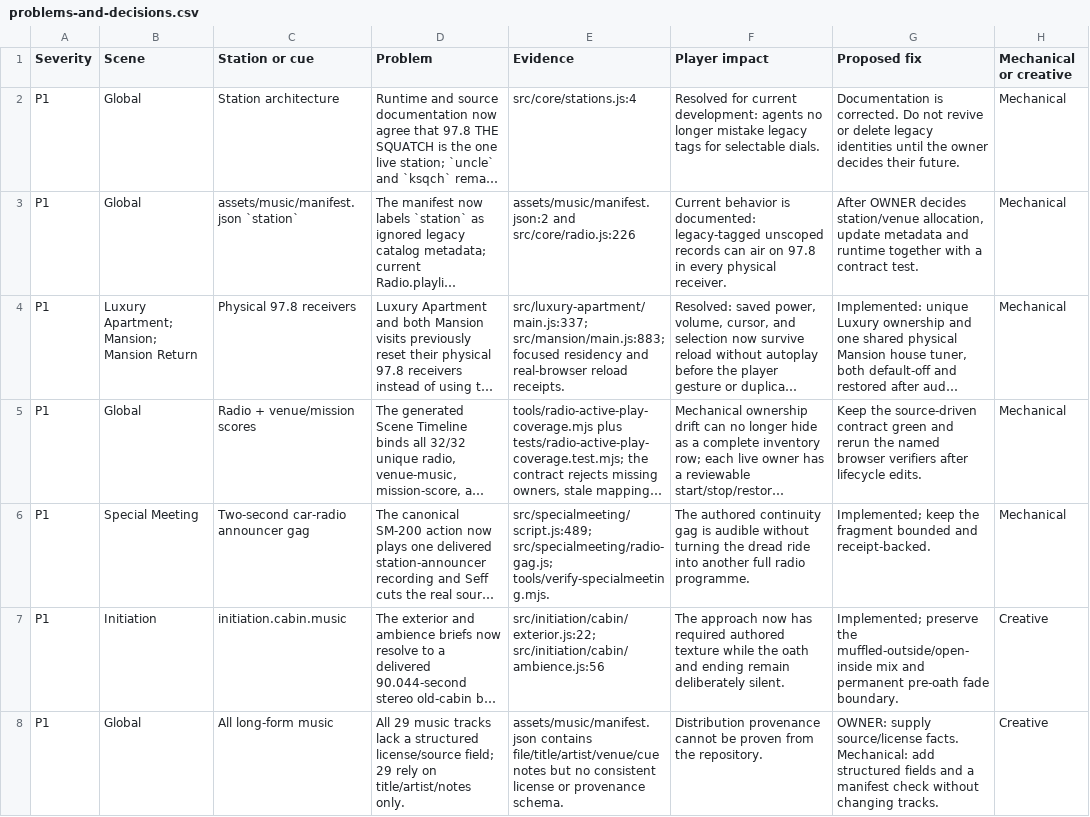
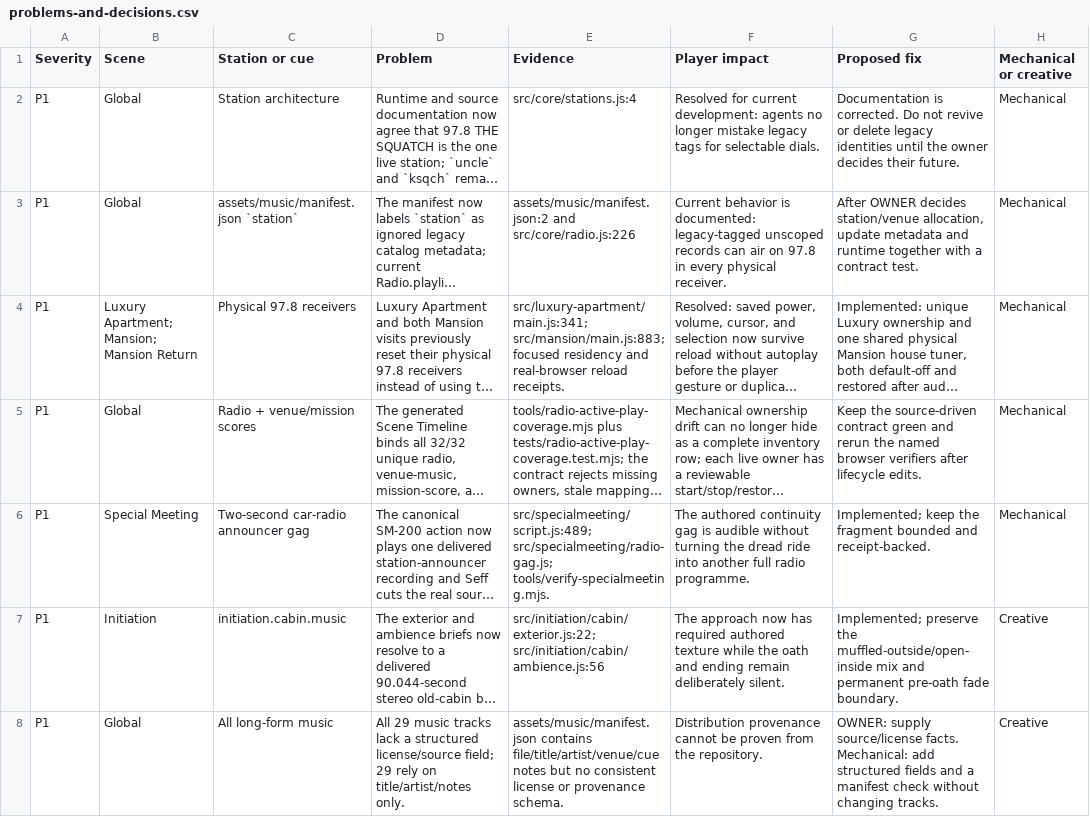
Before and after one commit to LouSputthole/SquatchSmash, a CSV file: docs/audits/radio/problems-and-decisions.csv, drawn as a sheet; only a part is shown; long unchanged cells end in …; the diff names each change by its address in the sheet, - before the commit and + after, or states it on an @@ line.

Commit message:
Add objective direction and harden hub progression recovery
Explain apartment bathroom prerequisites, expose Bing and James Blond
instructions, and mark authored next targets manually or after stalled
progress. Guide cabin cleanup to actual bodies and the correct floor exit.
Combine recovery retry types, retain retry counts when storage refuses
writes, and reopen failed recovery actions with usable feedback.

Verification: 3955 tests, 100 geometry states, 27 campaign handoffs, 31
native WebGL runtimes, focused scene gates, and real-input guidance proof
including the automatic idle nudge. Full verification details and the
initial luxury SwiftShader timeout are recorded in the audit report.

```diff
--- a/docs/audits/radio/problems-and-decisions.csv
+++ b/docs/audits/radio/problems-and-decisions.csv
-E4 (Evidence): src/luxury-apartment/main.js:337; src/mansion/main.js:883; focused…
+E4 (Evidence): src/luxury-apartment/main.js:341; src/mansion/main.js:883; focused…
```
Also changed, not shown: 24 other files.
